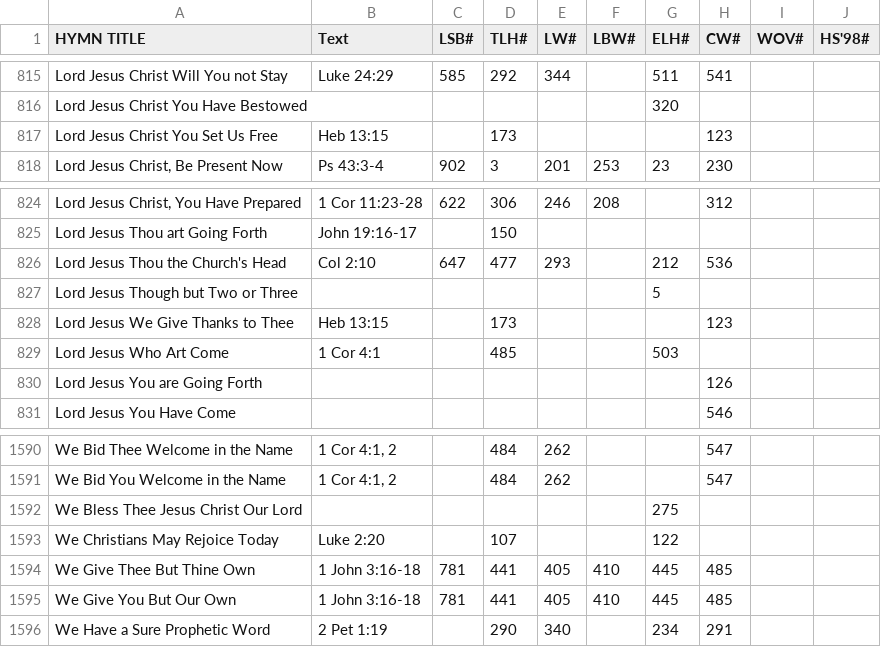
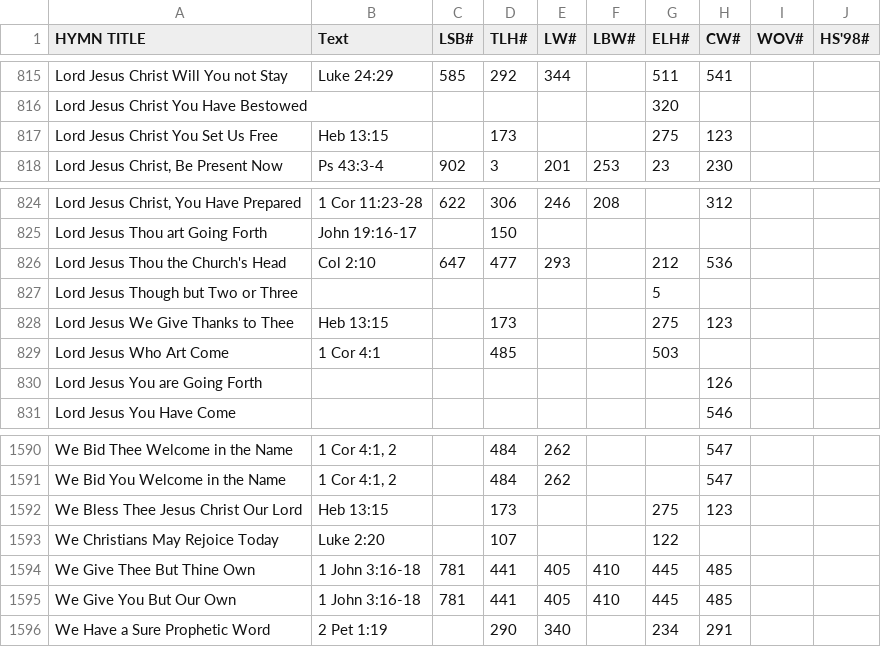
Before and after one commit to benyakov/serviceplanner, a CSV file: utility/hymnindex.csv, drawn as a sheet; only a part is shown, gaps mark what is left out.

```diff
--- a/utility/hymnindex.csv
+++ b/utility/hymnindex.csv
@@ -816,3 +816,3 @@ Lord Jesus Christ Will You not Stay,Luke 24:29,585,292,344,,511,541,,
 Lord Jesus Christ You Have Bestowed,,,,,,320,,,
-Lord Jesus Christ You Set Us Free,Heb 13:15,,173,,,,123,,
+Lord Jesus Christ You Set Us Free,Heb 13:15,,173,,,275,123,,
 "Lord Jesus Christ, Be Present Now",Ps 43:3-4,902,3,201,253,23,230,,
@@ -827,3 +827,3 @@ Lord Jesus Thou the Church's Head,Col 2:10,647,477,293,,212,536,,
 Lord Jesus Though but Two or Three,,,,,,5,,,
-Lord Jesus We Give Thanks to Thee,Heb 13:15,,173,,,,123,,
+Lord Jesus We Give Thanks to Thee,Heb 13:15,,173,,,275,123,,
 Lord Jesus Who Art Come,1 Cor 4:1,,485,,,503,,,
@@ -1591,3 +1591,3 @@ We Bid Thee Welcome in the Name,"1 Cor 4:1, 2",,484,262,,,547,,
 We Bid You Welcome in the Name,"1 Cor 4:1, 2",,484,262,,,547,,
-We Bless Thee Jesus Christ Our Lord,,,,,,275,,,
+We Bless Thee Jesus Christ Our Lord,Heb 13:15,,173,,,275,123,,
 We Christians May Rejoice Today,Luke 2:20,,107,,,122,,,
```
Also changed, not shown: 1 other file.
